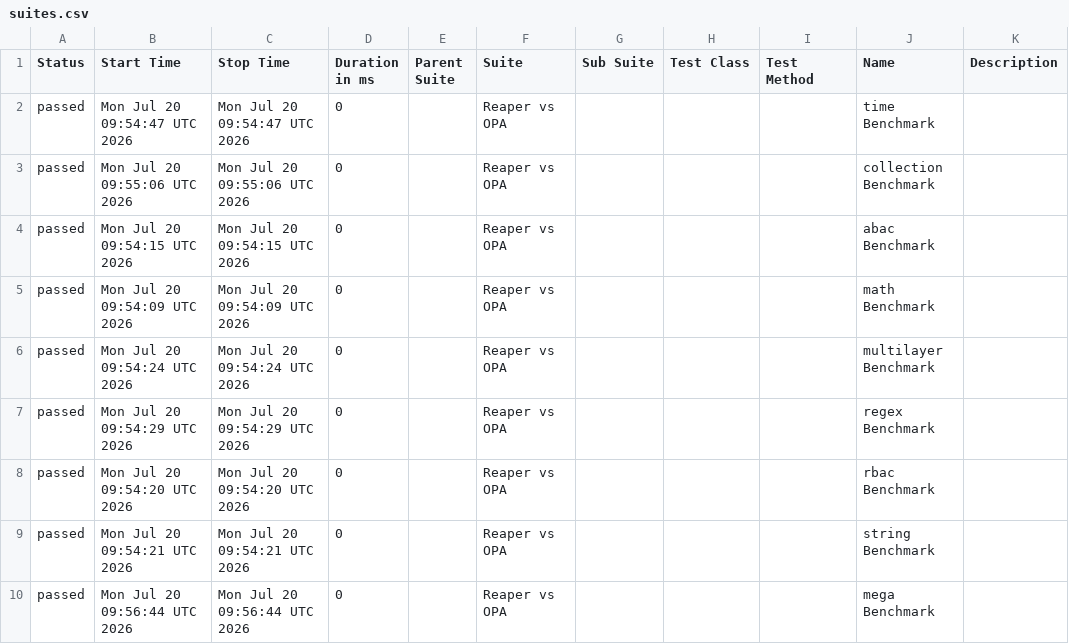
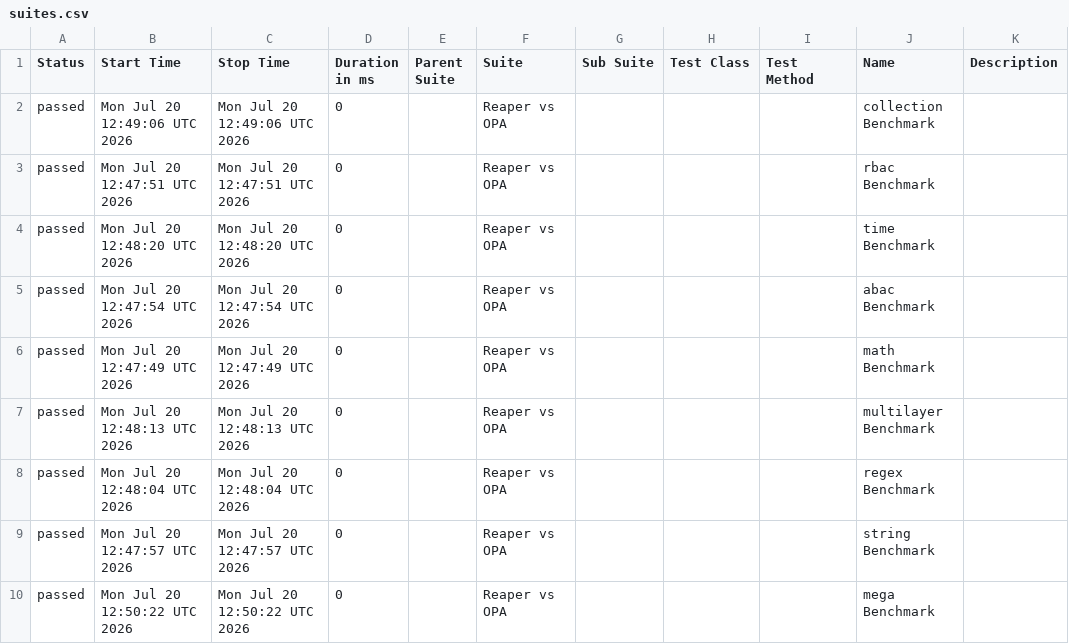
Before and after one commit to pgste/reaper, a CSV file: data/suites.csv, drawn as a sheet.

```diff
--- a/data/suites.csv
+++ b/data/suites.csv
@@ -1,10 +1,10 @@
 "Status","Start Time","Stop Time","Duration in ms","Parent Suite","Suite","Sub Suite","Test Class","Test Method","Name","Description"
-"passed","Mon Jul 20 09:54:47 UTC 2026","Mon Jul 20 09:54:47 UTC 2026","0","","Reaper vs OPA","","","","time Benchmark",""
-"passed","Mon Jul 20 09:55:06 UTC 2026","Mon Jul 20 09:55:06 UTC 2026","0","","Reaper vs OPA","","","","collection Benchmark",""
-"passed","Mon Jul 20 09:54:15 UTC 2026","Mon Jul 20 09:54:15 UTC 2026","0","","Reaper vs OPA","","","","abac Benchmark",""
-"passed","Mon Jul 20 09:54:09 UTC 2026","Mon Jul 20 09:54:09 UTC 2026","0","","Reaper vs OPA","","","","math Benchmark",""
-"passed","Mon Jul 20 09:54:24 UTC 2026","Mon Jul 20 09:54:24 UTC 2026","0","","Reaper vs OPA","","","","multilayer Benchmark",""
-"passed","Mon Jul 20 09:54:29 UTC 2026","Mon Jul 20 09:54:29 UTC 2026","0","","Reaper vs OPA","","","","regex Benchmark",""
-"passed","Mon Jul 20 09:54:20 UTC 2026","Mon Jul 20 09:54:20 UTC 2026","0","","Reaper vs OPA","","","","rbac Benchmark",""
-"passed","Mon Jul 20 09:54:21 UTC 2026","Mon Jul 20 09:54:21 UTC 2026","0","","Reaper vs OPA","","","","string Benchmark",""
-"passed","Mon Jul 20 09:56:44 UTC 2026","Mon Jul 20 09:56:44 UTC 2026","0","","Reaper vs OPA","","","","mega Benchmark",""
+"passed","Mon Jul 20 12:49:06 UTC 2026","Mon Jul 20 12:49:06 UTC 2026","0","","Reaper vs OPA","","","","collection Benchmark",""
+"passed","Mon Jul 20 12:47:51 UTC 2026","Mon Jul 20 12:47:51 UTC 2026","0","","Reaper vs OPA","","","","rbac Benchmark",""
+"passed","Mon Jul 20 12:48:20 UTC 2026","Mon Jul 20 12:48:20 UTC 2026","0","","Reaper vs OPA","","","","time Benchmark",""
+"passed","Mon Jul 20 12:47:54 UTC 2026","Mon Jul 20 12:47:54 UTC 2026","0","","Reaper vs OPA","","","","abac Benchmark",""
+"passed","Mon Jul 20 12:47:49 UTC 2026","Mon Jul 20 12:47:49 UTC 2026","0","","Reaper vs OPA","","","","math Benchmark",""
+"passed","Mon Jul 20 12:48:13 UTC 2026","Mon Jul 20 12:48:13 UTC 2026","0","","Reaper vs OPA","","","","multilayer Benchmark",""
+"passed","Mon Jul 20 12:48:04 UTC 2026","Mon Jul 20 12:48:04 UTC 2026","0","","Reaper vs OPA","","","","regex Benchmark",""
+"passed","Mon Jul 20 12:47:57 UTC 2026","Mon Jul 20 12:47:57 UTC 2026","0","","Reaper vs OPA","","","","string Benchmark",""
+"passed","Mon Jul 20 12:50:22 UTC 2026","Mon Jul 20 12:50:22 UTC 2026","0","","Reaper vs OPA","","","","mega Benchmark",""
```
Also changed, not shown: data/behaviors.csv, 25 other files.
